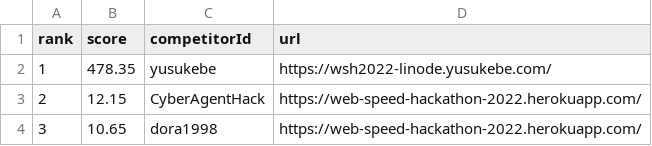
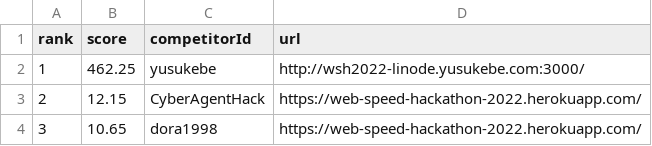
Before and after one commit to yusukebe/web-speed-hackathon-2022-leaderboard, a CSV file: score.csv, drawn as a sheet.

```diff
--- a/score.csv
+++ b/score.csv
@@ -1,3 +1,3 @@
 rank,score,competitorId,url
-1,478.35,yusukebe,https://wsh2022-linode.yusukebe.com/
+1,462.25,yusukebe,http://wsh2022-linode.yusukebe.com:3000/
 2,12.15,CyberAgentHack,https://web-speed-hackathon-2022.herokuapp.com/
```
Also changed, not shown: 1 other file.
